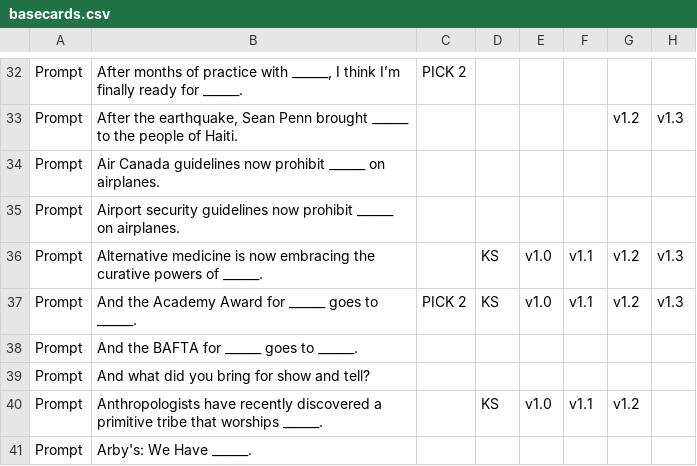
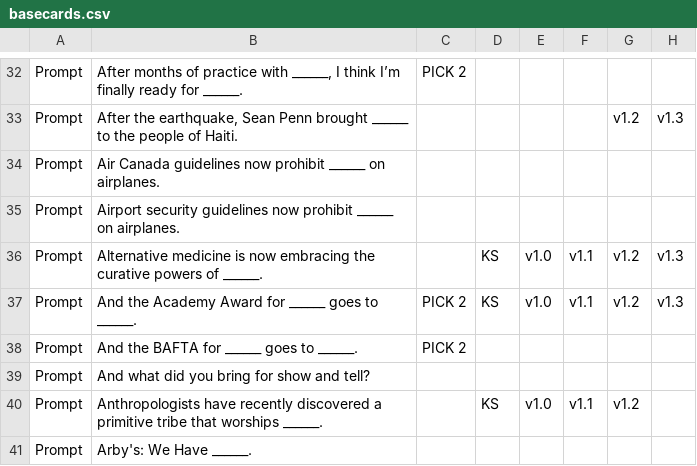
Before and after one commit to Carbs-Despite-Quarantine/server, a CSV file: setup/basecards.csv, drawn as a sheet; only a part is shown, gaps mark what is left out; the diff names each change by its address in the sheet, - before the commit and + after, or states it on an @@ line.

```diff
--- a/setup/basecards.csv
+++ b/setup/basecards.csv
-C38: (empty)
+C38: PICK 2
```
Also changed, not shown: 1 other file.
